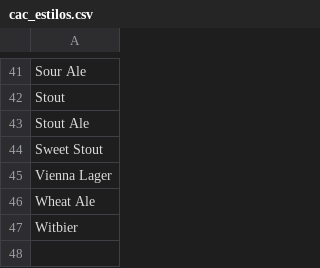
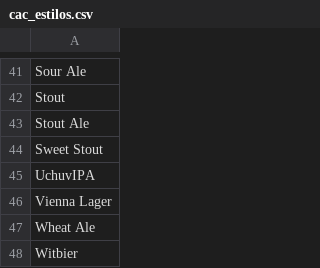
Before and after one commit to jdrodas/CervezasColombia, a CSV file: datos/cac_estilos.csv, drawn as a sheet; only a part is shown, gaps mark what is left out; the diff names each change by its address in the sheet, - before the commit and + after, or states it on an @@ line.

```diff
--- a/datos/cac_estilos.csv
+++ b/datos/cac_estilos.csv
+row 45: UchuvIPA
```
Also changed, not shown: datos/cac_cervezas.csv, 14 other files.
